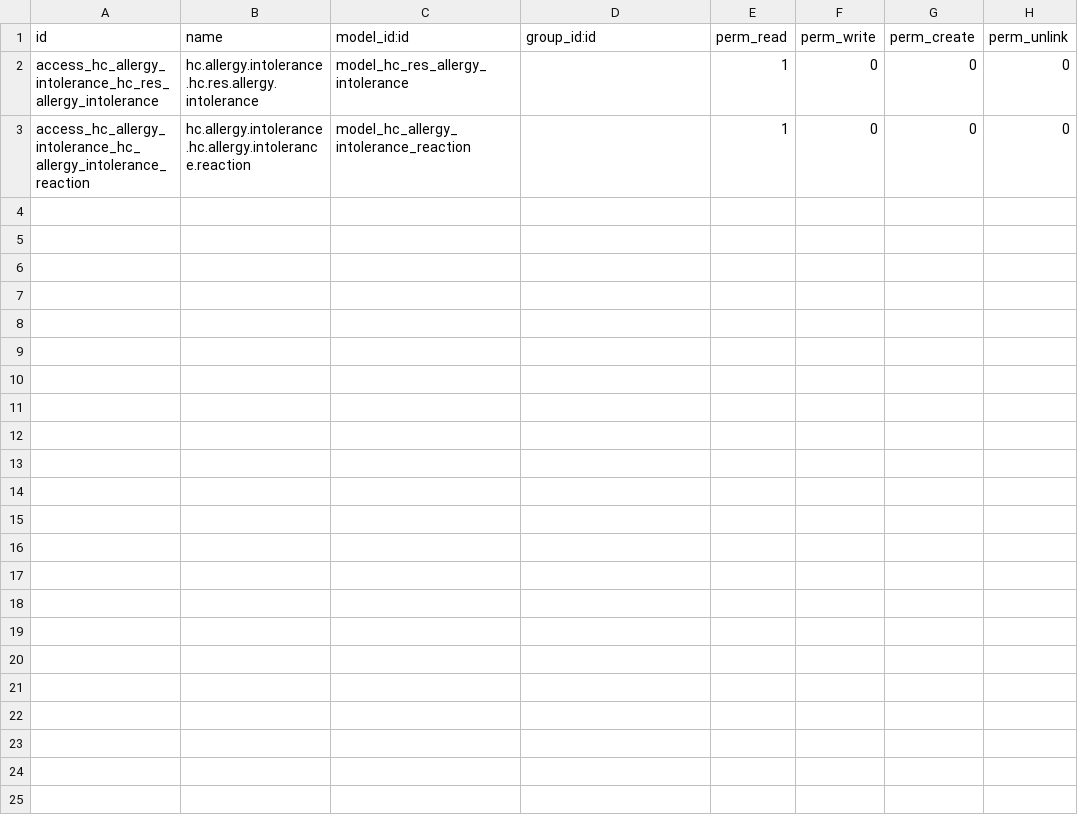
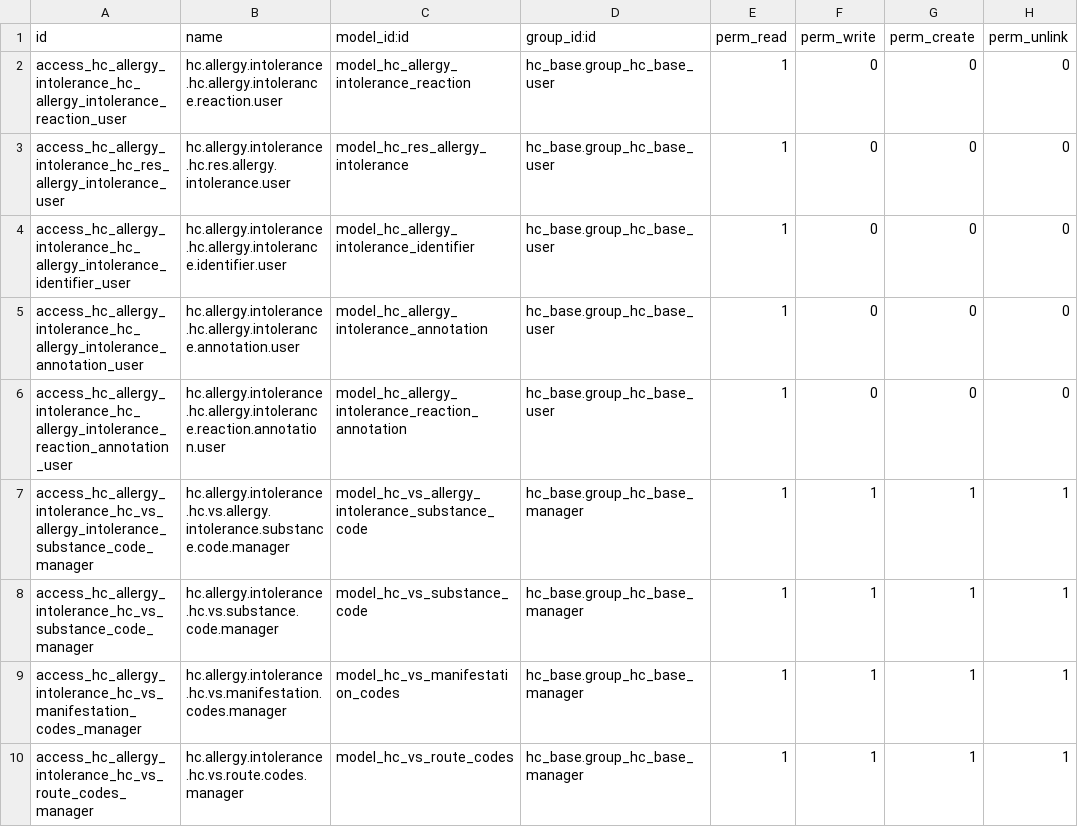
Before and after one commit to LasLabs/odoo-fhir, a CSV file: addons/hc_allergy_intolerance/security/ir.model.access.csv, drawn as a sheet.

```diff
--- a/addons/hc_allergy_intolerance/security/ir.model.access.csv
+++ b/addons/hc_allergy_intolerance/security/ir.model.access.csv
@@ -1,3 +1,10 @@
 id,name,model_id:id,group_id:id,perm_read,perm_write,perm_create,perm_unlink
-access_hc_allergy_intolerance_hc_res_allergy_intolerance,hc.allergy.intolerance.hc.res.allergy.intolerance,model_hc_res_allergy_intolerance,,1,0,0,0
-access_hc_allergy_intolerance_hc_allergy_intolerance_reaction,hc.allergy.intolerance.hc.allergy.intolerance.reaction,model_hc_allergy_intolerance_reaction,,1,0,0,0
+access_hc_allergy_intolerance_hc_allergy_intolerance_reaction_user,hc.allergy.intolerance.hc.allergy.intolerance.reaction.user,model_hc_allergy_intolerance_reaction,hc_base.group_hc_base_user,1,0,0,0
+access_hc_allergy_intolerance_hc_res_allergy_intolerance_user,hc.allergy.intolerance.hc.res.allergy.intolerance.user,model_hc_res_allergy_intolerance,hc_base.group_hc_base_user,1,0,0,0
+access_hc_allergy_intolerance_hc_allergy_intolerance_identifier_user,hc.allergy.intolerance.hc.allergy.intolerance.identifier.user,model_hc_allergy_intolerance_identifier,hc_base.group_hc_base_user,1,0,0,0
+access_hc_allergy_intolerance_hc_allergy_intolerance_annotation_user,hc.allergy.intolerance.hc.allergy.intolerance.annotation.user,model_hc_allergy_intolerance_annotation,hc_base.group_hc_base_user,1,0,0,0
+access_hc_allergy_intolerance_hc_allergy_intolerance_reaction_annotation_user,hc.allergy.intolerance.hc.allergy.intolerance.reaction.annotation.user,model_hc_allergy_intolerance_reaction_annotation,hc_base.group_hc_base_user,1,0,0,0
+access_hc_allergy_intolerance_hc_vs_allergy_intolerance_substance_code_manager,hc.allergy.intolerance.hc.vs.allergy.intolerance.substance.code.manager,model_hc_vs_allergy_intolerance_substance_code,hc_base.group_hc_base_manager,1,1,1,1
+access_hc_allergy_intolerance_hc_vs_substance_code_manager,hc.allergy.intolerance.hc.vs.substance.code.manager,model_hc_vs_substance_code,hc_base.group_hc_base_manager,1,1,1,1
+access_hc_allergy_intolerance_hc_vs_manifestation_codes_manager,hc.allergy.intolerance.hc.vs.manifestation.codes.manager,model_hc_vs_manifestation_codes,hc_base.group_hc_base_manager,1,1,1,1
+access_hc_allergy_intolerance_hc_vs_route_codes_manager,hc.allergy.intolerance.hc.vs.route.codes.manager,model_hc_vs_route_codes,hc_base.group_hc_base_manager,1,1,1,1
```
Also changed, not shown: 40 other files.
